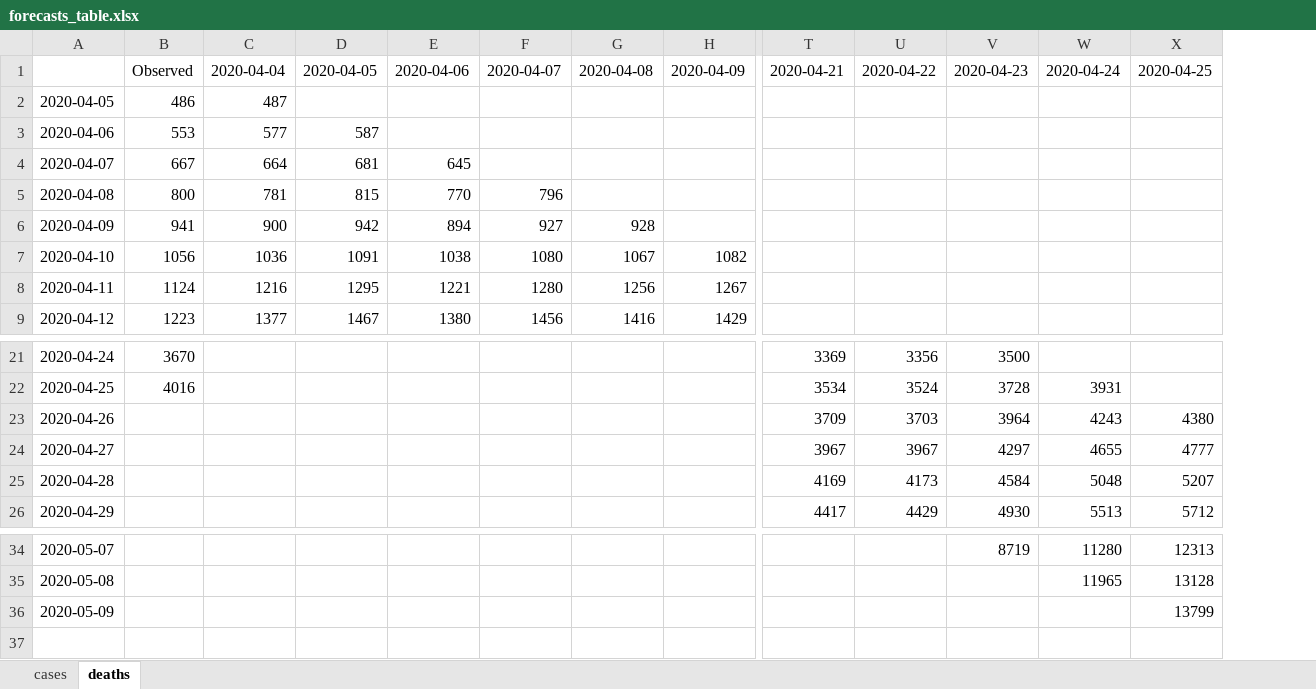
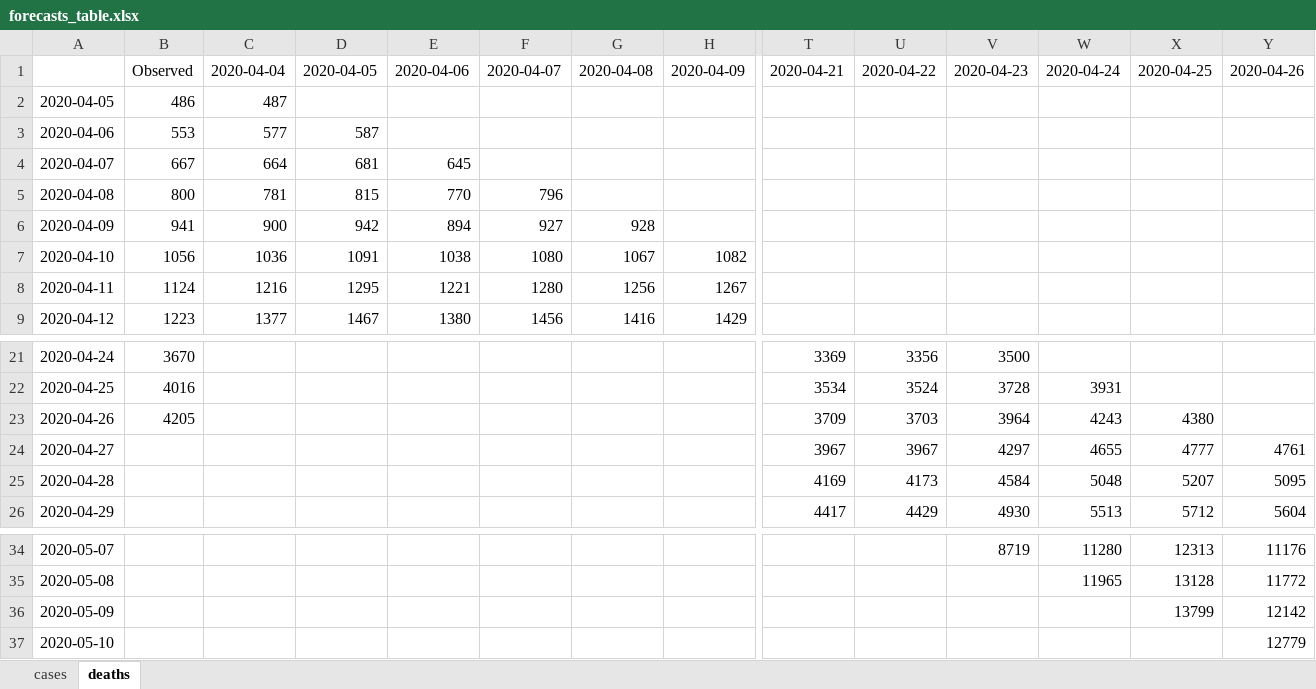
Before and after one commit to gabrielrvsc/COVID19_outputs, an Excel workbook: forecasts_table.xlsx, sheet deaths, drawn as a sheet; only a part is shown, gaps mark what is left out; values as stored, in another font and other column widths than the file's, no borders; rows hold the shown columns only; the diff names each change by its address in the sheet, - before the commit and + after, or states it on an @@ line.

```diff
--- a/forecasts_table.xlsx (sheet deaths)
+++ b/forecasts_table.xlsx (sheet deaths)
+column Y, row 1: 2020-04-26; rows 24-26: 4761 | 5095 | 5604; rows 34-36: 11176 | 11772 | 12142
-B23: (empty)
+B23: 4205
+row 37: 2020-05-10 |  |  |  |  |  |  |  |  |  |  |  |  | 12779
```
Also changed, not shown: sheet cases, 1 other file.
